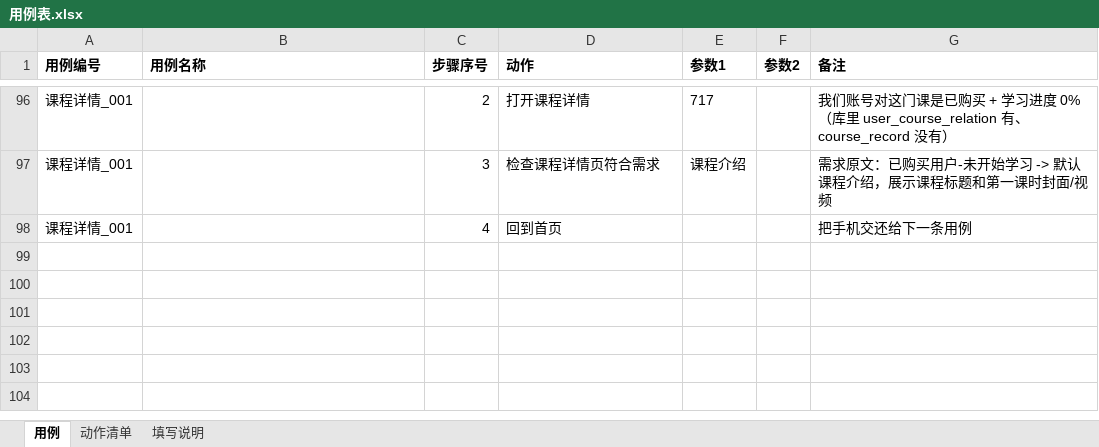
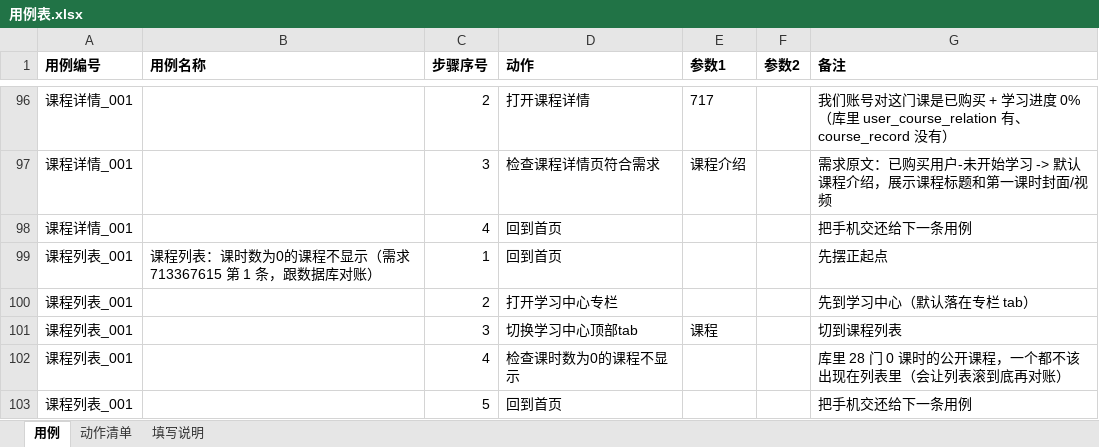
Before and after one commit to 1207328466-sys/Miniapp--gpt, an Excel workbook: cases/用例表.xlsx, sheet 用例, drawn as a sheet; only a part is shown, gaps mark what is left out; values as stored, in another font and other column widths than the file's, no borders; the diff names each change by its address in the sheet, - before the commit and + after, or states it on an @@ line.

Commit message:
feat: 课程列表「0 课时不显示」的用例进表格（26 条用例项）+ 摘要里给单条复跑的提示
- 表格新增 课程列表_001（5 步：回到首页 → 打开学习中心专栏 → 切换学习中心顶部tab(课程)
  → 检查课时数为0的课程不显示 → 回到首页）。手机一插回来跑一次全量就等于验证它
- 跑完的中文摘要与控制台末尾加一句「单条复跑：python run.py -k 用例名里的几个字」——
  红了之后最常做的动作，直接在眼前给命令，不用翻手册
- pytest 收集：25 -> 26 条用例项

⚠️ 这条用例的真机验证仍待补（手机当前不在线，adb devices 为空）：待看的是"列表能不能滚到底"与
   "对账有没有误报"，解析逻辑本身已由 12 项离线自检覆盖。

```diff
--- a/cases/用例表.xlsx (sheet 用例)
+++ b/cases/用例表.xlsx (sheet 用例)
+row 99: 课程列表_001 | 课程列表：课时数为0的课程不显示（需求 713367615 第 1 条，跟数据库对账） | 1 | 回到首页 |  |  | 先摆正起点
+row 100: 课程列表_001 |  | 2 | 打开学习中心专栏 |  |  | 先到学习中心（默认落在专栏 tab）
+row 101: 课程列表_001 |  | 3 | 切换学习中心顶部tab | 课程 |  | 切到课程列表
+row 102: 课程列表_001 |  | 4 | 检查课时数为0的课程不显示 |  |  | 库里 28 门 0 课时的公开课程，一个都不该出现在列表里（会让列表滚到底再对账）
+row 103: 课程列表_001 |  | 5 | 回到首页 |  |  | 把手机交还给下一条用例
```
Also changed, not shown: 3 other files.
